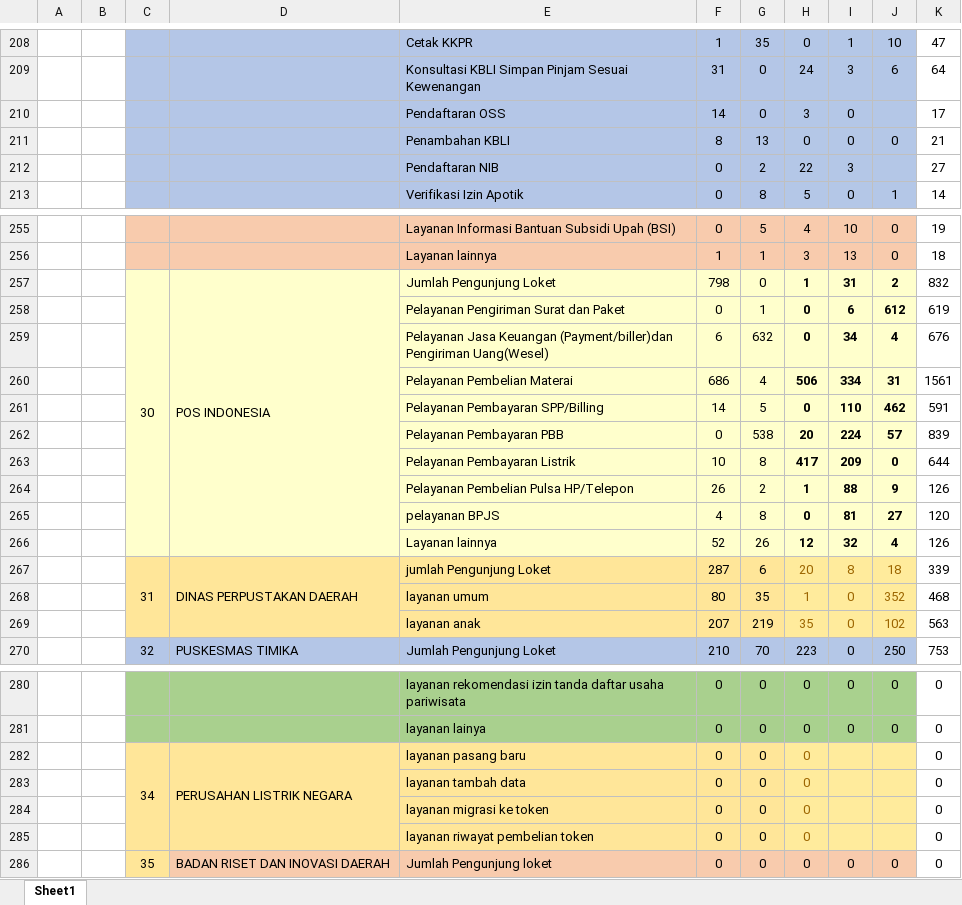
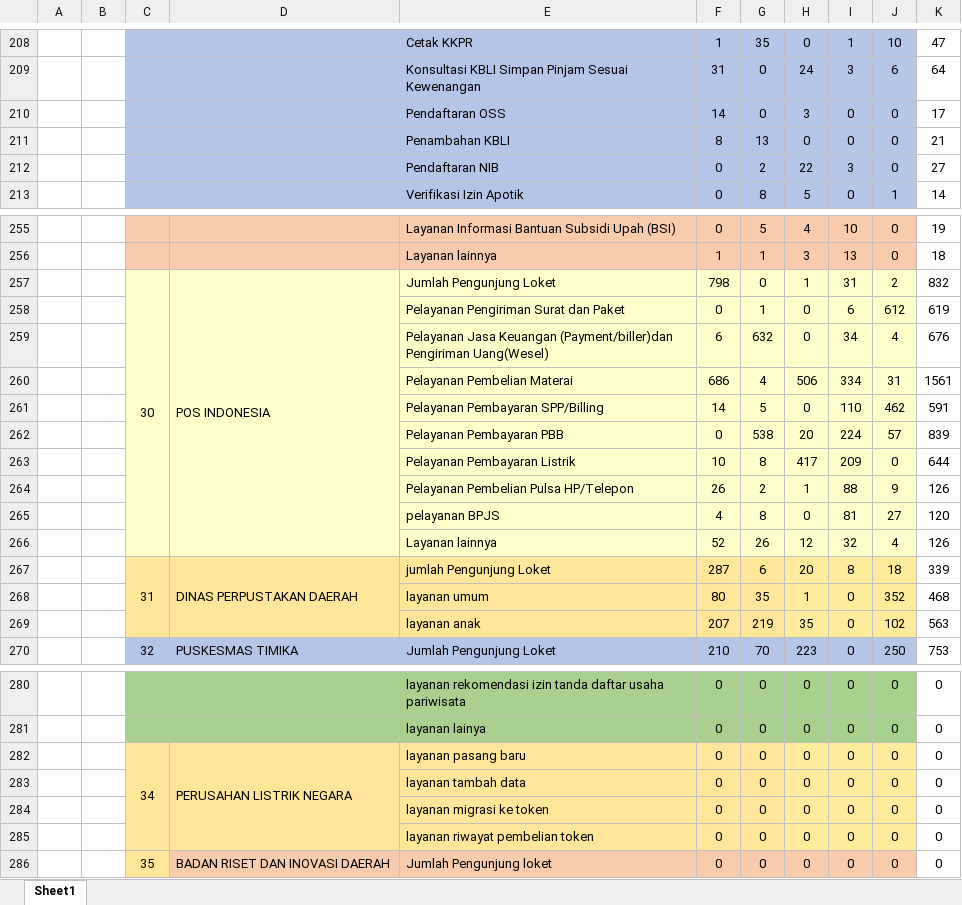
Before and after one commit to NurulFaisolRahman/SIPPU, an Excel workbook: DATA MPP JANUARI -MARET 2026.xlsx, sheet Sheet1, drawn as a sheet; only a part is shown, gaps mark what is left out; values as stored, in another font and other column widths than the file's, no borders; charts and pictures not drawn; the diff covers the shown part only; the diff names each change by its address in the sheet, - before the commit and + after, or states it on an @@ line.

```diff
--- a/DATA MPP JANUARI -MARET 2026.xlsx (sheet Sheet1)
+++ b/DATA MPP JANUARI -MARET 2026.xlsx (sheet Sheet1)
-J210: (empty)
+J210: 0
-J212: (empty)
+J212: 0
-H257:J266 bold: on
+H257:J266 bold: off
-H267:J269 text colour: #9C6500
+H267:J269 text colour: black
-H282:H285 text colour: #9C6500
+H282:H285 text colour: black
-I282:I285: (empty)
+I282:I285: 0
-J282:J285: (empty)
+J282:J285: 0
```
Also changed, not shown: 17 edited cells and cell formats elsewhere in this sheet, charts or pictures, 17 other files.
